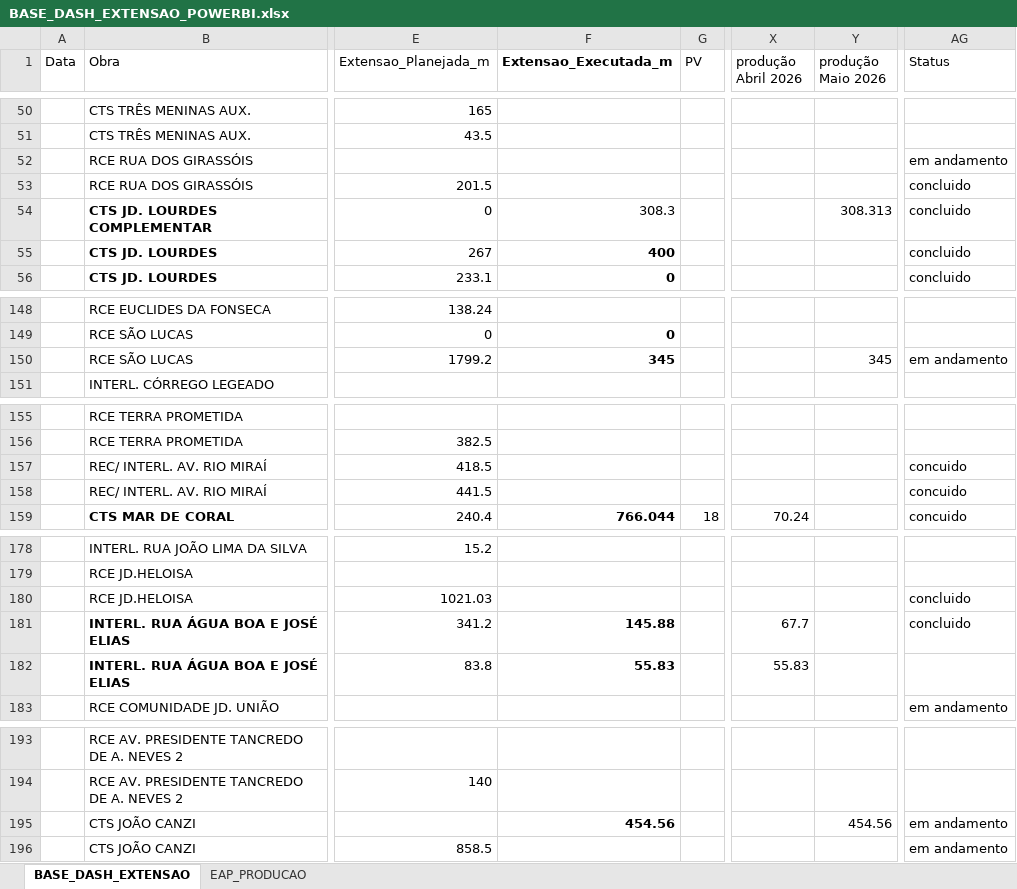
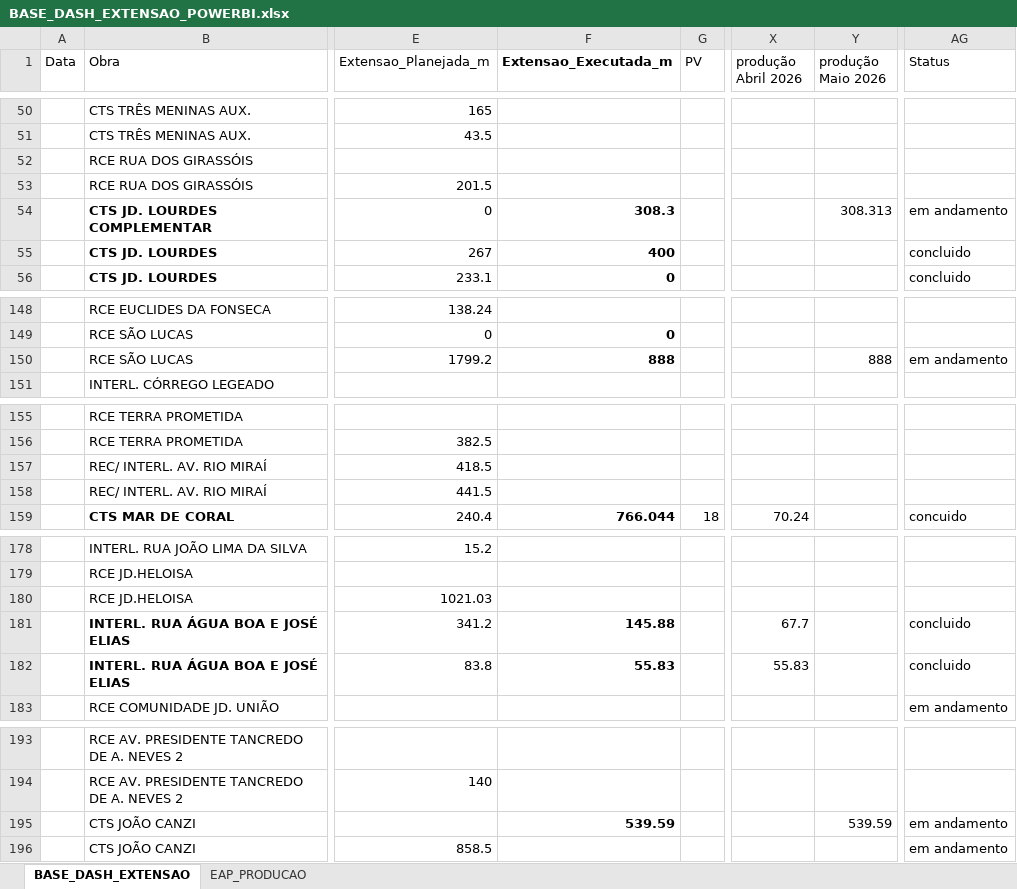
Before and after one commit to integra6a-star/dashboard-obras, an Excel workbook: BASE_DASH_EXTENSAO_POWERBI.xlsx, sheet BASE_DASH_EXTENSAO, drawn as a sheet; only a part is shown, gaps mark what is left out; values as stored, in another font and other column widths than the file's, no borders; table styles not drawn; the diff covers the shown part only; the diff names each change by its address in the sheet, - before the commit and + after, or states it on an @@ line.

```diff
--- a/BASE_DASH_EXTENSAO_POWERBI.xlsx (sheet BASE_DASH_EXTENSAO)
+++ b/BASE_DASH_EXTENSAO_POWERBI.xlsx (sheet BASE_DASH_EXTENSAO)
-AG52 (Status): em andamento
+AG52 (Status): (empty)
-AG53 (Status): concluido
+AG53 (Status): (empty)
-F54 bold: off
+F54 bold: on
-AG54 (Status): concluido
+AG54 (Status): em andamento
-F150 (Extensao_Executada_m): 345
+F150 (Extensao_Executada_m): 888
-Y150 (produção Maio 2026): 345
+Y150 (produção Maio 2026): 888
-AG157:AG158 (Status): concuido
+AG157:AG158 (Status): (empty)
-AG180 (Status): concluido
+AG180 (Status): (empty)
-AG182 (Status): (empty)
+AG182 (Status): concluido
-F195 (Extensao_Executada_m): 454.56
+F195 (Extensao_Executada_m): 539.59
-Y195 (produção Maio 2026): 454.56
+Y195 (produção Maio 2026): 539.59
```
Also changed, not shown: 1 edited cell elsewhere in this sheet, EAP_PRODUCAO.xlsx, docs/BASE_DASH_EXTENSAO_POWERBI.xlsx, 36 other files.
